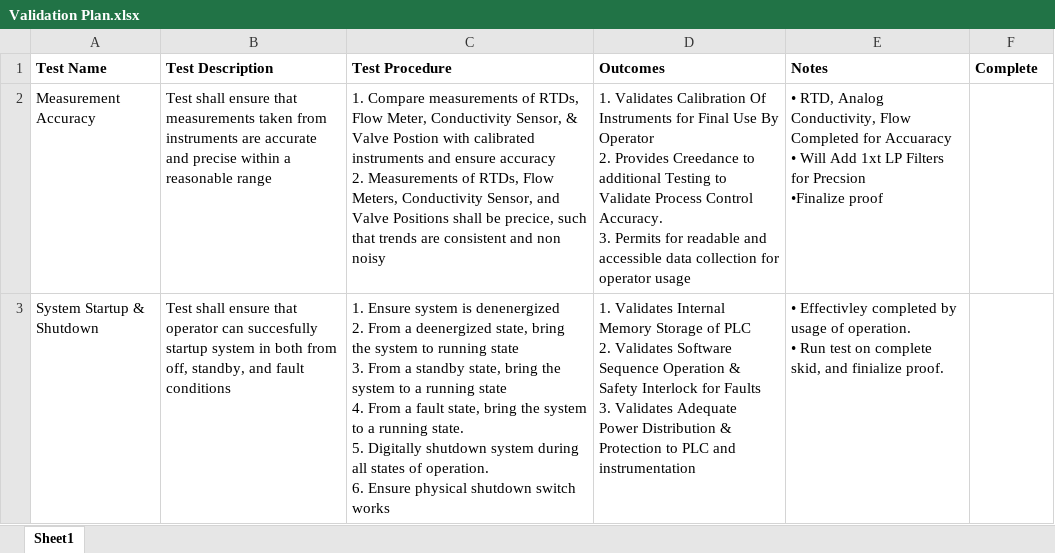
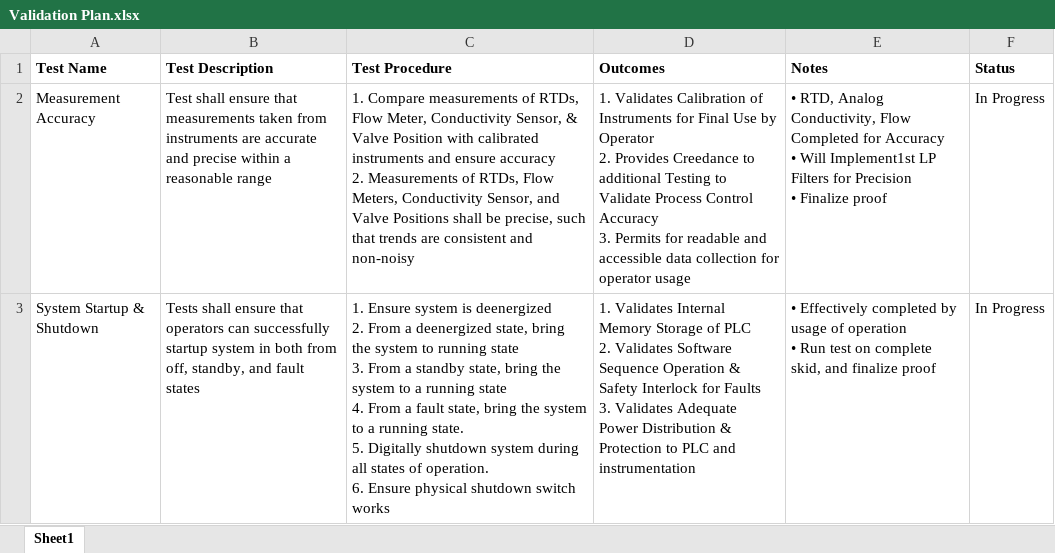
Before and after one commit to Ovikian/TMEIC-DI-Water-Cooling-Skid-Repo, an Excel workbook: Testing Documentation/Validation Plan.xlsx, sheet Sheet1, drawn as a sheet; only a part is shown; values as stored, in another font and other column widths than the file's, no borders; table styles not drawn; ↵ is a line break in a cell; the diff covers the shown part only; the diff names each change by its address in the sheet, - before the commit and + after, or states it on an @@ line.

```diff
--- a/Testing Documentation/Validation Plan.xlsx (sheet Sheet1)
+++ b/Testing Documentation/Validation Plan.xlsx (sheet Sheet1)
-F1: Complete
+F1: Status
-C2 (Test Procedure): …& Valve Postion with calibrated instruments and ensure accuracy ↵ 2. Measurements of RTDs, Flow Meters, Conductivity Sensor, and Valve Positions shall be precice, such that trends are consistent and non noisy
+C2 (Test Procedure): …& Valve Position with calibrated instruments and ensure accuracy ↵ 2. Measurements of RTDs, Flow Meters, Conductivity Sensor, and Valve Positions shall be precise, such that trends are consistent and non-noisy
-D2 (Outcomes): …Validates Calibration Of Instruments for Final Use By Operator ↵ 2. Provides Creedance to additional Testing to Validate Process Control Accuracy. ↵ 3. Permits…
+D2 (Outcomes): …Validates Calibration of Instruments for Final Use by Operator ↵ 2. Provides Creedance to additional Testing to Validate Process Control Accuracy ↵ 3. Permits…
-E2 (Notes): …Completed for Accuaracy ↵ • Will Add 1xt LP Filters for Precsion ↵ •Finalize proof
+E2 (Notes): …Completed for Accuracy ↵ • Will Implement1st LP Filters for Precision ↵ • Finalize proof
-F2:F3 (Status): (empty)
+F2:F3 (Status): In Progress
-B3 (Test Description): Test shall ensure that operator can succesfully startup system in both from off, standby, and fault conditions
+B3 (Test Description): Tests shall ensure that operators can successfully startup system in both from off, standby, and fault states
-C3 (Test Procedure): …system is denenergized ↵ 2. From…
+C3 (Test Procedure): …system is deenergized ↵ 2. From…
-E3 (Notes): • Effectivley completed by usage of operation. ↵ • Run test on complete skid, and finialize proof.
+E3 (Notes): • Effectively completed by usage of operation ↵ • Run test on complete skid, and finalize proof
```
Also changed, not shown: 26 edited cells and cell formats elsewhere in this sheet, 4 other files.
